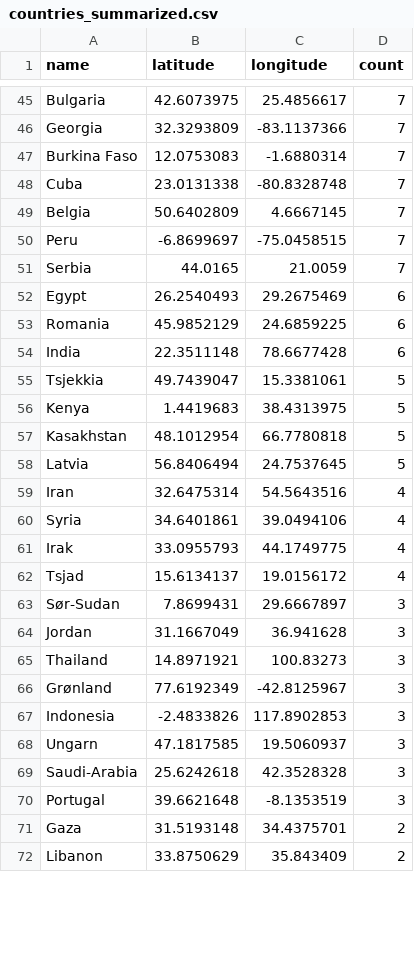
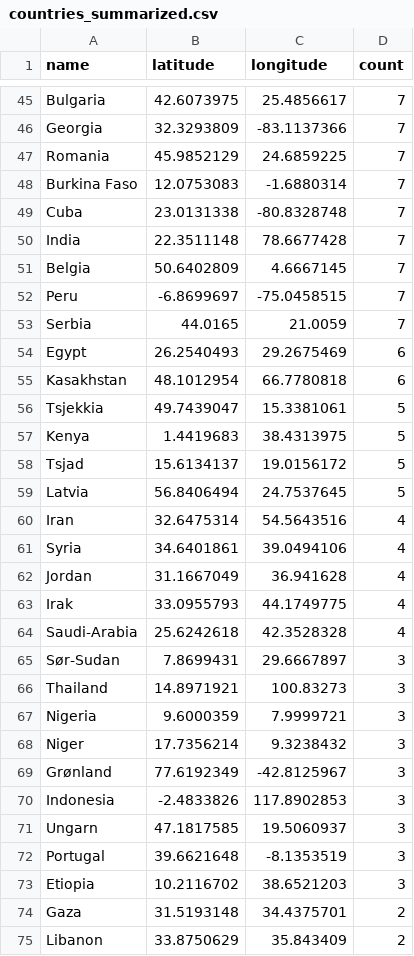
Before and after one commit to EllingOftedal/GIS-Blog, a CSV file: scripts/nrk/global/results/countries_summarized.csv, drawn as a sheet; only a part is shown, gaps mark what is left out; the diff covers the shown part only.

```diff
--- a/scripts/nrk/global/results/countries_summarized.csv
+++ b/scripts/nrk/global/results/countries_summarized.csv
@@ -46,4 +46,6 @@ Bulgaria,42.6073975,25.4856617,7
 Georgia,32.3293809,-83.1137366,7
+Romania,45.9852129,24.6859225,7
 Burkina Faso,12.0753083,-1.6880314,7
 Cuba,23.0131338,-80.8328748,7
+India,22.3511148,78.6677428,7
 Belgia,50.6402809,4.6667145,7
@@ -52,7 +54,6 @@ Serbia,44.0165,21.0059,7
 Egypt,26.2540493,29.2675469,6
-Romania,45.9852129,24.6859225,6
-India,22.3511148,78.6677428,6
+Kasakhstan,48.1012954,66.7780818,6
 Tsjekkia,49.7439047,15.3381061,5
 Kenya,1.4419683,38.4313975,5
-Kasakhstan,48.1012954,66.7780818,5
+Tsjad,15.6134137,19.0156172,5
 Latvia,56.8406494,24.7537645,5
@@ -60,7 +61,9 @@ Iran,32.6475314,54.5643516,4
 Syria,34.6401861,39.0494106,4
+Jordan,31.1667049,36.941628,4
 Irak,33.0955793,44.1749775,4
-Tsjad,15.6134137,19.0156172,4
+Saudi-Arabia,25.6242618,42.3528328,4
 Sør-Sudan,7.8699431,29.6667897,3
-Jordan,31.1667049,36.941628,3
 Thailand,14.8971921,100.83273,3
+Nigeria,9.6000359,7.9999721,3
+Niger,17.7356214,9.3238432,3
 Grønland,77.6192349,-42.8125967,3
@@ -68,4 +71,4 @@ Indonesia,-2.4833826,117.8902853,3
 Ungarn,47.1817585,19.5060937,3
-Saudi-Arabia,25.6242618,42.3528328,3
 Portugal,39.6621648,-8.1353519,3
+Etiopia,10.2116702,38.6521203,3
 Gaza,31.5193148,34.4375701,2
```
Also changed, not shown: 6 added rows, 9 removed rows and 7 edited cells elsewhere in this file, scripts/nrk/inland/results/innland_summarized.csv.
